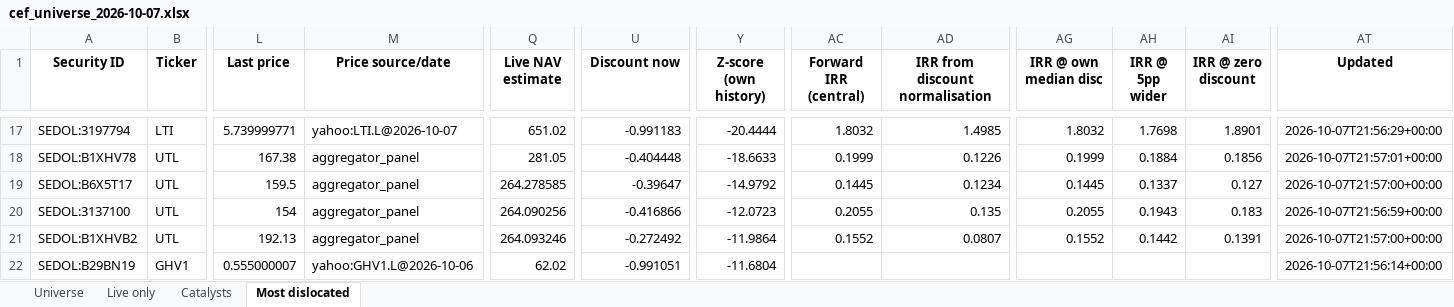
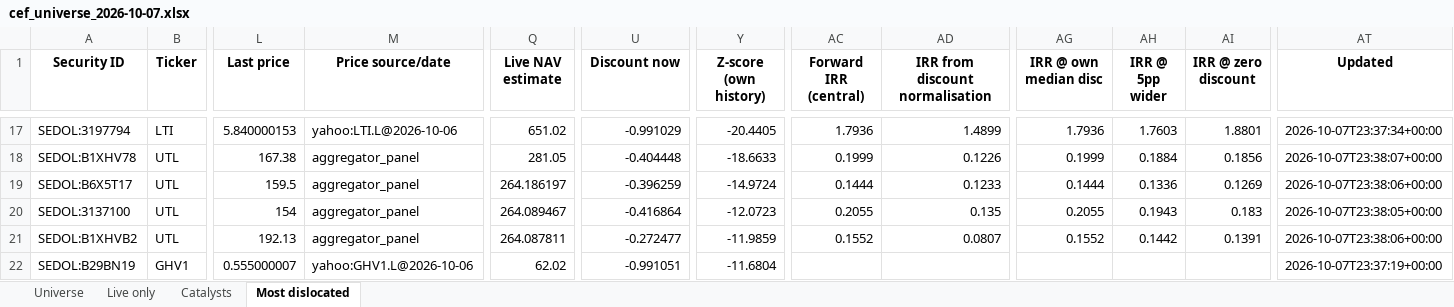
Before and after one commit to hdcapital/cef-research, an Excel workbook: outputs/live/cef_universe_2026-10-07.xlsx, sheet Most dislocated, drawn as a sheet; only a part is shown, gaps mark what is left out; values as stored, in another font and other column widths than the file's, no borders; the diff covers the shown part only; the diff names each change by its address in the sheet, - before the commit and + after, or states it on an @@ line.

```diff
--- a/outputs/live/cef_universe_2026-10-07.xlsx (sheet Most dislocated)
+++ b/outputs/live/cef_universe_2026-10-07.xlsx (sheet Most dislocated)
-L17 (Last price): 5.739999771
+L17 (Last price): 5.840000153
-M17 (Price source/date): yahoo:LTI.L@2026-10-07
+M17 (Price source/date): yahoo:LTI.L@2026-10-06
-U17 (Discount now): -0.991183
+U17 (Discount now): -0.991029
-Y17 (Z-score (own history)): -20.4444
+Y17 (Z-score (own history)): -20.4405
-AC17 (Forward IRR (central)): 1.8032
+AC17 (Forward IRR (central)): 1.7936
-AD17 (IRR from discount normalisation): 1.4985
+AD17 (IRR from discount normalisation): 1.4899
-AG17 (IRR @ own median disc): 1.8032
+AG17 (IRR @ own median disc): 1.7936
-AH17 (IRR @ 5pp wider): 1.7698
+AH17 (IRR @ 5pp wider): 1.7603
-AI17 (IRR @ zero discount): 1.8901
+AI17 (IRR @ zero discount): 1.8801
-AT17 (Updated): 2026-10-07T21:56:29+00:00
+AT17 (Updated): 2026-10-07T23:37:34+00:00
-AT18 (Updated): 2026-10-07T21:57:01+00:00
+AT18 (Updated): 2026-10-07T23:38:07+00:00
-Q19 (Live NAV estimate): 264.278585
+Q19 (Live NAV estimate): 264.186197
-U19 (Discount now): -0.39647
+U19 (Discount now): -0.396259
-Y19 (Z-score (own history)): -14.9792
+Y19 (Z-score (own history)): -14.9724
-AC19 (Forward IRR (central)): 0.1445
+AC19 (Forward IRR (central)): 0.1444
-AD19 (IRR from discount normalisation): 0.1234
+AD19 (IRR from discount normalisation): 0.1233
-AG19 (IRR @ own median disc): 0.1445
+AG19 (IRR @ own median disc): 0.1444
-AH19 (IRR @ 5pp wider): 0.1337
+AH19 (IRR @ 5pp wider): 0.1336
-AI19 (IRR @ zero discount): 0.127
+AI19 (IRR @ zero discount): 0.1269
-AT19 (Updated): 2026-10-07T21:57:00+00:00
+AT19 (Updated): 2026-10-07T23:38:06+00:00
-Q20 (Live NAV estimate): 264.090256
+Q20 (Live NAV estimate): 264.089467
-U20 (Discount now): -0.416866
+U20 (Discount now): -0.416864
-AT20 (Updated): 2026-10-07T21:56:59+00:00
+AT20 (Updated): 2026-10-07T23:38:05+00:00
-Q21 (Live NAV estimate): 264.093246
+Q21 (Live NAV estimate): 264.087811
-U21 (Discount now): -0.272492
+U21 (Discount now): -0.272477
-Y21 (Z-score (own history)): -11.9864
+Y21 (Z-score (own history)): -11.9859
-AT21 (Updated): 2026-10-07T21:57:00+00:00
+AT21 (Updated): 2026-10-07T23:38:06+00:00
-AT22 (Updated): 2026-10-07T21:56:14+00:00
+AT22 (Updated): 2026-10-07T23:37:19+00:00
```
Also changed, not shown: 2 added rows, 2 removed rows and 81 edited cells elsewhere in this sheet, sheet Universe, sheet Live only, 13 other files.
